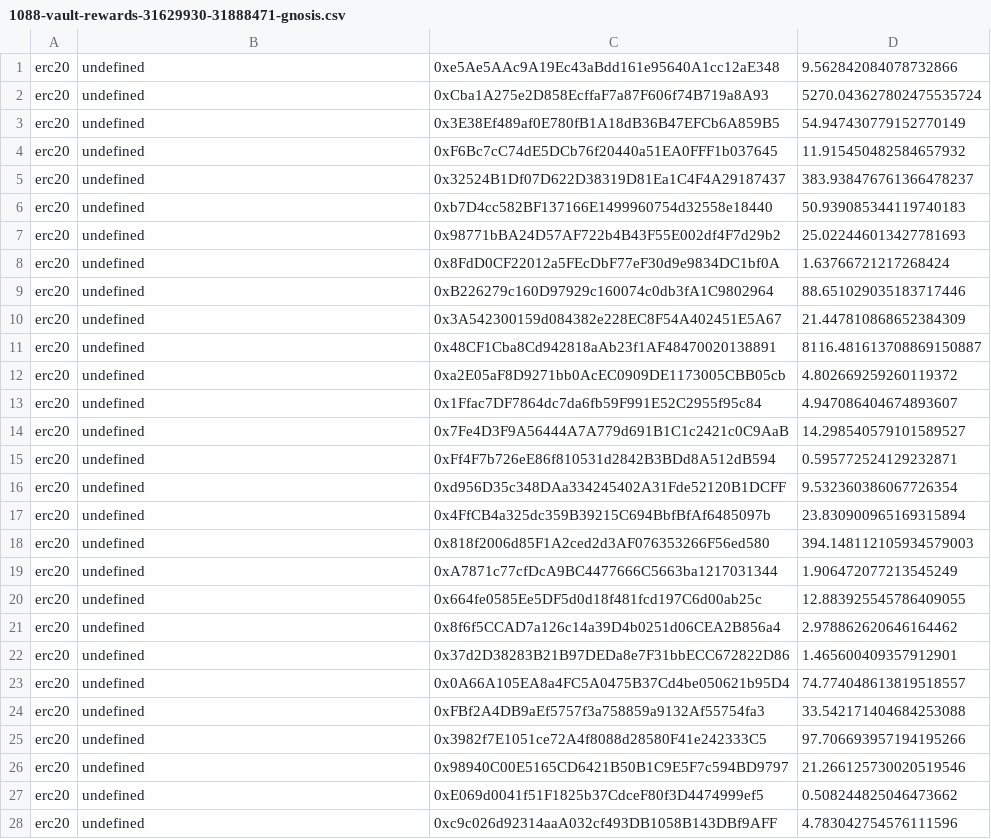
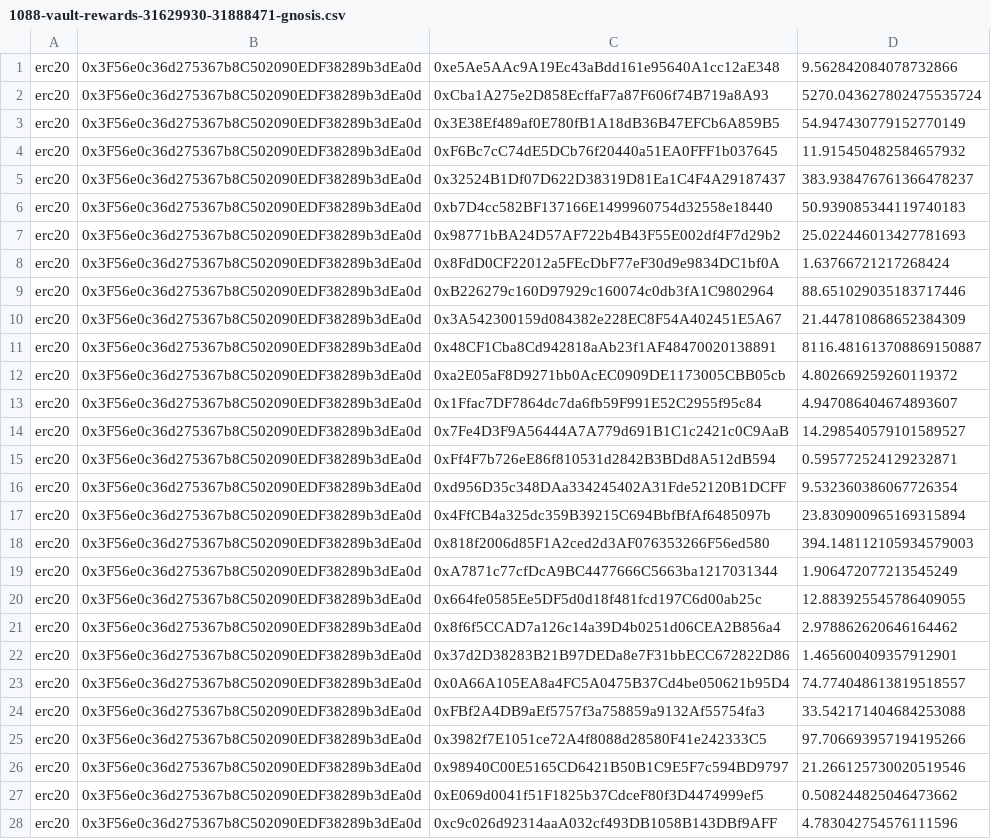
Before and after one commit to publu/vault-incentives, a CSV file: scripts/rewards/output/week47/1088-vault-rewards-31629930-31888471-gnosis.csv, drawn as a sheet; only a part is shown; the diff covers the shown part only; the diff names each change by its address in the sheet, - before the commit and + after, or states it on an @@ line.

Commit message:
removed undefined

```diff
--- a/scripts/rewards/output/week47/1088-vault-rewards-31629930-31888471-gnosis.csv
+++ b/scripts/rewards/output/week47/1088-vault-rewards-31629930-31888471-gnosis.csv
-B1:B28: undefined
+B1:B28: 0x3F56e0c36d275367b8C502090EDF38289b3dEa0d
```
Also changed, not shown: 22 edited cells elsewhere in this file.
